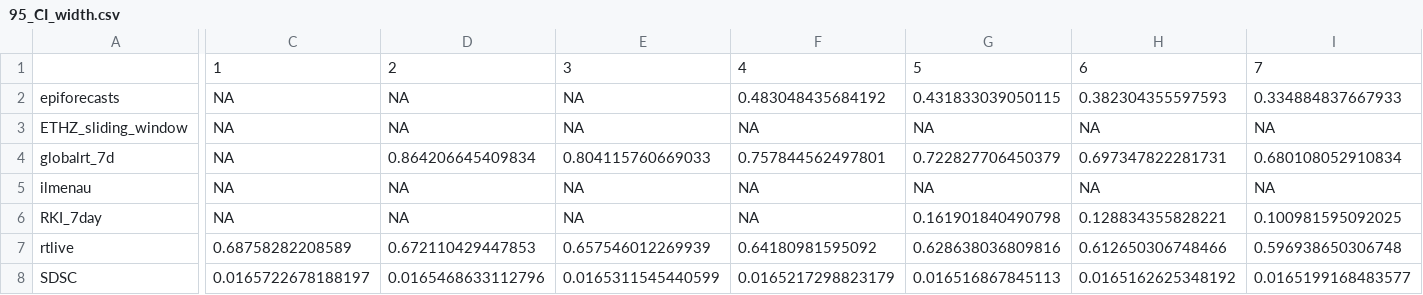
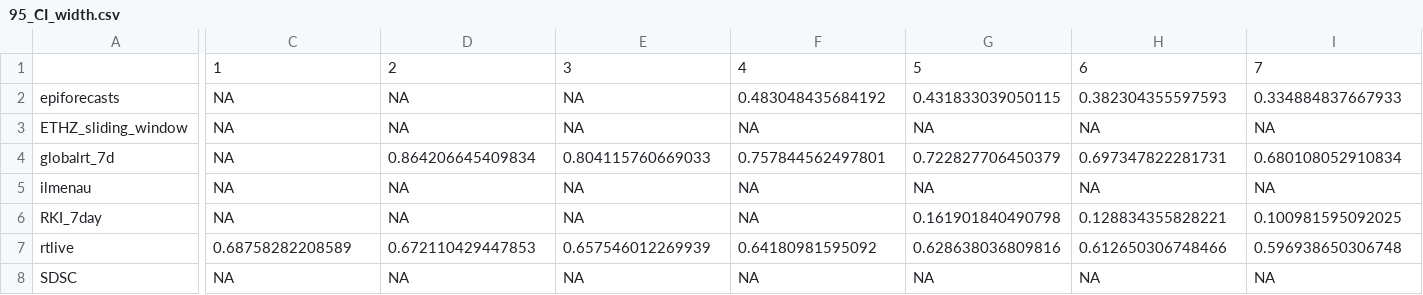
Before and after one commit to ElisabethBrockhaus/Rt_estimate_reconstruction, a CSV file: otherFiles/95_CI_width.csv, drawn as a sheet; only a part is shown, gaps mark what is left out; the diff covers the shown part only; the diff names each change by its address in the sheet, - before the commit and + after, or states it on an @@ line.

```diff
--- a/otherFiles/95_CI_width.csv
+++ b/otherFiles/95_CI_width.csv
-C8: 0.0165722678188197
+C8: NA
-D8: 0.0165468633112796
+D8: NA
-E8: 0.0165311545440599
+E8: NA
-F8: 0.0165217298823179
+F8: NA
-G8: 0.016516867845113
+G8: NA
-H8: 0.0165162625348192
+H8: NA
-I8: 0.0165199168483577
+I8: NA
```
Also changed, not shown: 1 edited cell elsewhere in this file, otherFiles/95_CI_coverage.csv, 5 other files.
